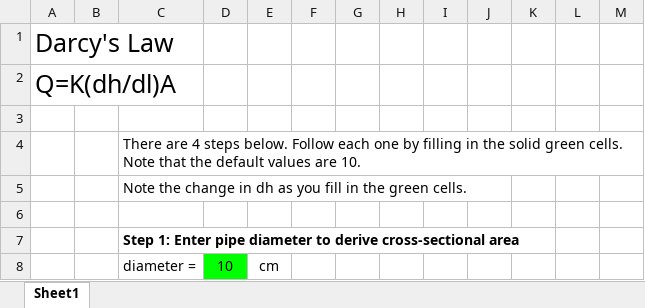
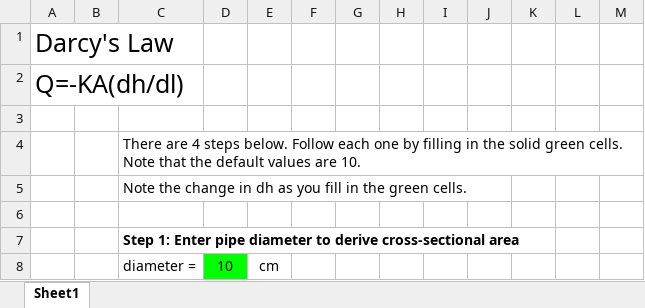
Before and after one commit to jwheiss/jwheiss.github.io, an Excel workbook: GEOL3140S19/01_PS_Darcy.xlsx, sheet Sheet1, drawn as a sheet; only a part is shown; values as stored, in another font and other column widths than the file's, no borders; charts and pictures not drawn; the diff names each change by its address in the sheet, - before the commit and + after, or states it on an @@ line.

Commit message:
Add files via upload

```diff
--- a/GEOL3140S19/01_PS_Darcy.xlsx (sheet Sheet1)
+++ b/GEOL3140S19/01_PS_Darcy.xlsx (sheet Sheet1)
-A2: Q=K(dh/dl)A
+A2: Q=-KA(dh/dl)
```
